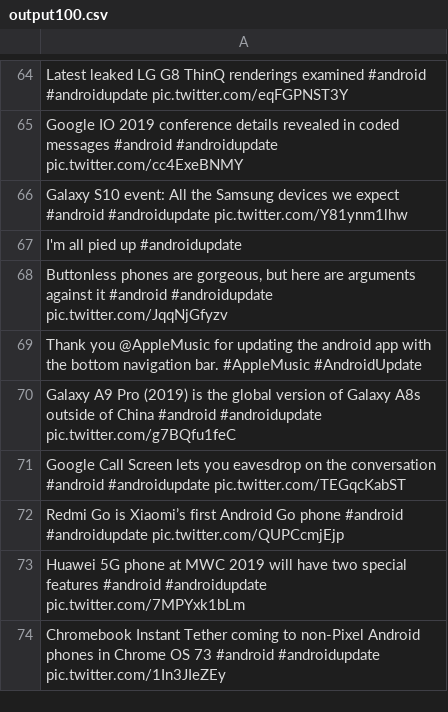
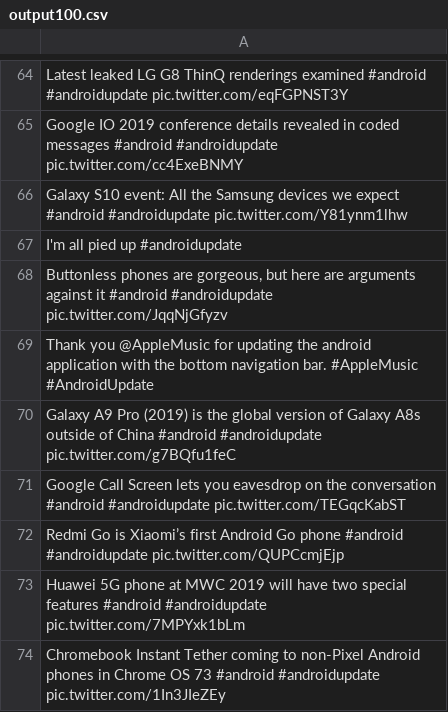
Before and after one commit to HouseMech/COSC320Project, a CSV file: Algorithm2Output/output100.csv, drawn as a sheet; only a part is shown, gaps mark what is left out.

```diff
--- a/Algorithm2Output/output100.csv
+++ b/Algorithm2Output/output100.csv
@@ -68,3 +68,3 @@ I'm all pied up #androidupdate
 "Buttonless phones are gorgeous, but here are arguments against it #android #androidupdate pic.twitter.com/JqqNjGfyzv"
-Thank you @AppleMusic for updating the android app with the bottom navigation bar.  #AppleMusic #AndroidUpdate
+Thank you @AppleMusic for updating the android application with the bottom navigation bar.  #AppleMusic #AndroidUpdate
 Galaxy A9 Pro (2019) is the global version of  Galaxy A8s outside of China #android #androidupdate pic.twitter.com/g7BQfu1feC
```
Also changed, not shown: Algorithm2Output/output1000.csv, 7 other files.
